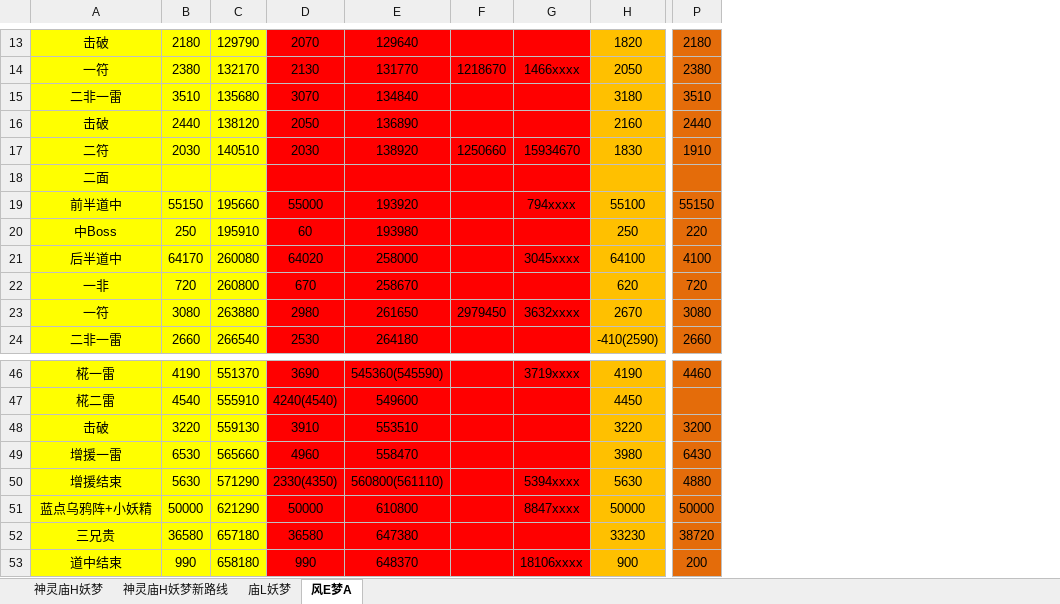
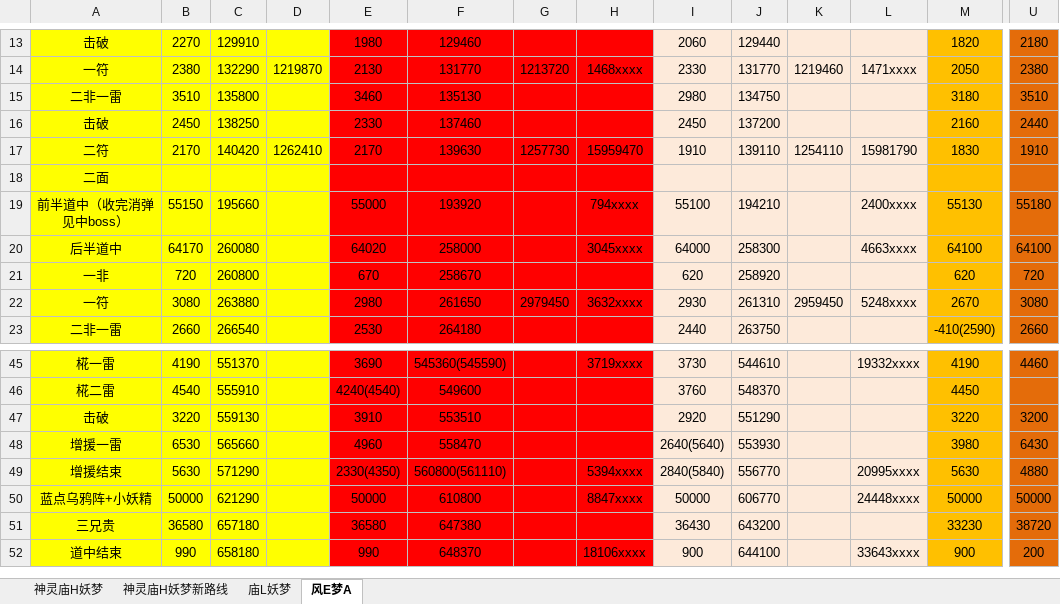
Before and after one commit to d891320478/pit, an Excel workbook: 各种单面推把记录.xlsx, sheet 风E梦A, drawn as a sheet; only a part is shown, gaps mark what is left out; values as stored, in another font and other column widths than the file's, no borders; removed rows and columns are numbered as before the commit, all else as after; rows hold the shown columns only; the diff covers the shown part only; the diff names each change by its address in the sheet, - before the commit and + after, or states it on an @@ line.

```diff
--- a/各种单面推把记录.xlsx (sheet 风E梦A)
+++ b/各种单面推把记录.xlsx (sheet 风E梦A)
+column D, rows 14-17: 1219870 |  |  | 1262410
+column I, rows 13-23: 2060 | 2330 | 2980 | 2450 | 1910 |  | 55100 | 64000 | 620 | 2930 | 2440; rows 45-52: 3730 | 3760 | 2920 | 2640(5640) | 2840(5840) | 50000 | 36430 | 900
+column J, rows 13-23: 129440 | 131770 | 134750 | 137200 | 139110 |  | 194210 | 258300 | 258920 | 261310 | 263750; rows 45-52: 544610 | 548370 | 551290 | 553930 | 556770 | 606770 | 643200 | 644100
+column K, rows 14-22: 1219460 |  |  | 1254110 |  |  |  |  | 2959450
+column L, rows 14-22: 1471xxxx |  |  | 15981790 |  | 2400xxxx | 4663xxxx |  | 5248xxxx; rows 45-52: 19332xxxx |  |  |  | 20995xxxx | 24448xxxx |  | 33643xxxx
-B13: 2180
+B13: 2270
-C13: 129790
+C13: 129910
-E13: 2070
+E13: 1980
-F13: 129640
+F13: 129460
-C14: 132170
+C14: 132290
-G14: 1218670
+G14: 1213720
-H14: 1466xxxx
+H14: 1468xxxx
-C15: 135680
+C15: 135800
-E15: 3070
+E15: 3460
-F15: 134840
+F15: 135130
-B16: 2440
+B16: 2450
-C16: 138120
+C16: 138250
-E16: 2050
+E16: 2330
-F16: 136890
+F16: 137460
-B17: 2030
+B17: 2170
-C17: 140510
+C17: 140420
-E17: 2030
+E17: 2170
-F17: 138920
+F17: 139630
-G17: 1250660
+G17: 1257730
-H17: 15934670
+H17: 15959470
-A19: 前半道中
+A19: 前半道中（收完消弹见中boss）
-M19: 55100
+M19: 55130
-U19: 55150
+U19: 55180
-row 20: 中Boss | 250 | 195910 | 60 | 193980 |  |  | 250 | 220
-U20: 4100
+U20: 64100
```
Also changed, not shown: 3 added rows, 3 removed rows and 24 edited cells elsewhere in this sheet.
